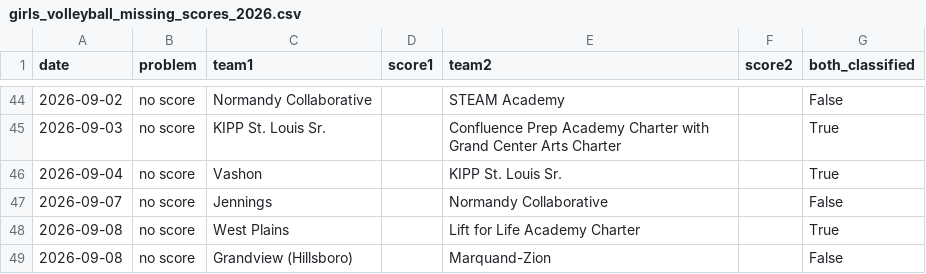
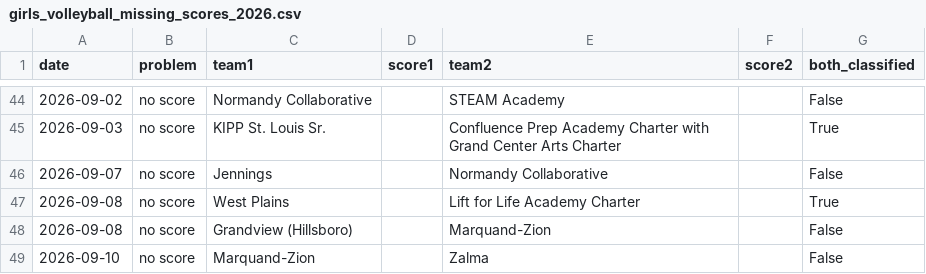
Before and after one commit to AllMOSports/Girls_Volleyball_Ratings_2026, a CSV file: girls_volleyball_missing_scores_2026.csv, drawn as a sheet; only a part is shown, gaps mark what is left out; the shorter side is filled out with more unchanged rows.

```diff
--- a/girls_volleyball_missing_scores_2026.csv
+++ b/girls_volleyball_missing_scores_2026.csv
@@ -45,3 +45,2 @@ date,problem,team1,score1,team2,score2,both_classified
 2026-09-03,no score,KIPP St. Louis Sr.,,Confluence Prep Academy Charter with Grand Center Arts Charter,,True
-2026-09-04,no score,Vashon,,KIPP St. Louis Sr.,,True
 2026-09-07,no score,Jennings,,Normandy Collaborative,,False
```
Also changed, not shown: girls_volleyball_games_2026.csv, girls_volleyball_games_2026_all.csv, 20 other files.
